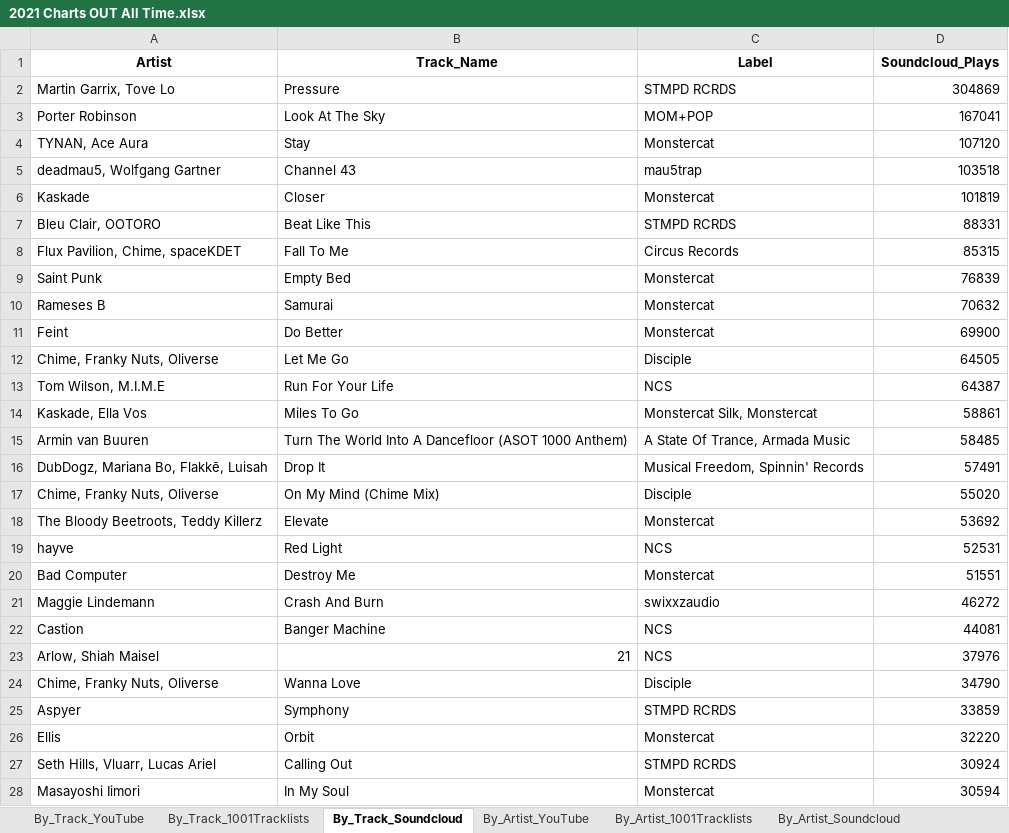
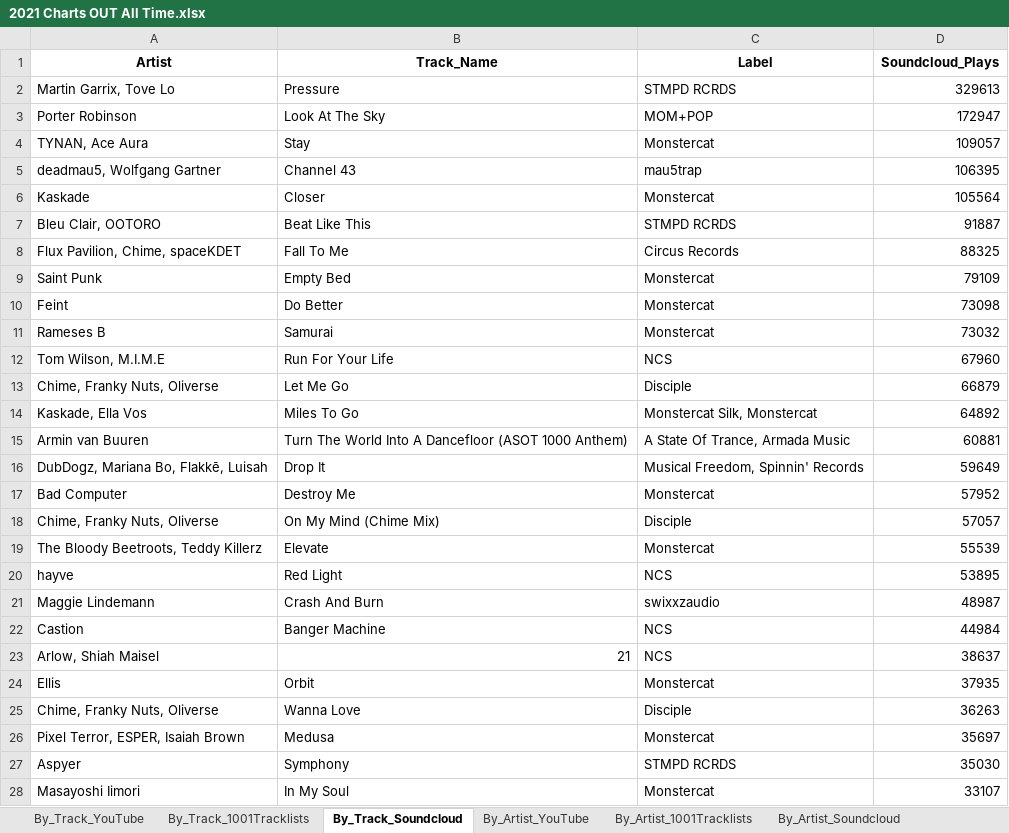
Before and after one commit to Dyl-M/music_charts, an Excel workbook: files/2021 Charts OUT All Time.xlsx, sheet By_Track_Soundcloud, drawn as a sheet; only a part is shown; values as stored, in another font and other column widths than the file's, no borders; removed rows and columns are numbered as before the commit, all else as after; the diff covers the shown part only; the diff names each change by its address in the sheet, - before the commit and + after, or states it on an @@ line.

```diff
--- a/files/2021 Charts OUT All Time.xlsx (sheet By_Track_Soundcloud)
+++ b/files/2021 Charts OUT All Time.xlsx (sheet By_Track_Soundcloud)
-D2 (Soundcloud_Plays): 304869
+D2 (Soundcloud_Plays): 329613
-D3 (Soundcloud_Plays): 167041
+D3 (Soundcloud_Plays): 172947
-D4 (Soundcloud_Plays): 107120
+D4 (Soundcloud_Plays): 109057
-D5 (Soundcloud_Plays): 103518
+D5 (Soundcloud_Plays): 106395
-D6 (Soundcloud_Plays): 101819
+D6 (Soundcloud_Plays): 105564
-D7 (Soundcloud_Plays): 88331
+D7 (Soundcloud_Plays): 91887
-D8 (Soundcloud_Plays): 85315
+D8 (Soundcloud_Plays): 88325
-D9 (Soundcloud_Plays): 76839
+D9 (Soundcloud_Plays): 79109
-row 10: Rameses B | Samurai | Monstercat | 70632
-D10 (Soundcloud_Plays): 69900
+D10 (Soundcloud_Plays): 73098
-row 12: Chime, Franky Nuts, Oliverse | Let Me Go | Disciple | 64505
+row 11: Rameses B | Samurai | Monstercat | 73032
-D12 (Soundcloud_Plays): 64387
+D12 (Soundcloud_Plays): 67960
+row 13: Chime, Franky Nuts, Oliverse | Let Me Go | Disciple | 66879
-D14 (Soundcloud_Plays): 58861
+D14 (Soundcloud_Plays): 64892
-D15 (Soundcloud_Plays): 58485
+D15 (Soundcloud_Plays): 60881
-D16 (Soundcloud_Plays): 57491
+D16 (Soundcloud_Plays): 59649
+row 17: Bad Computer | Destroy Me | Monstercat | 57952
-D18 (Soundcloud_Plays): 55020
+D18 (Soundcloud_Plays): 57057
-D19 (Soundcloud_Plays): 53692
+D19 (Soundcloud_Plays): 55539
-D20 (Soundcloud_Plays): 52531
+D20 (Soundcloud_Plays): 53895
-row 20: Bad Computer | Destroy Me | Monstercat | 51551
-D21 (Soundcloud_Plays): 46272
+D21 (Soundcloud_Plays): 48987
-D22 (Soundcloud_Plays): 44081
+D22 (Soundcloud_Plays): 44984
-D23 (Soundcloud_Plays): 37976
+D23 (Soundcloud_Plays): 38637
+row 24: Ellis | Orbit | Monstercat | 37935
-D25 (Soundcloud_Plays): 34790
+D25 (Soundcloud_Plays): 36263
+row 26: Pixel Terror, ESPER, Isaiah Brown | Medusa | Monstercat | 35697
-D27 (Soundcloud_Plays): 33859
+D27 (Soundcloud_Plays): 35030
-row 26: Ellis | Orbit | Monstercat | 32220
-row 27: Seth Hills, Vluarr, Lucas Ariel | Calling Out | STMPD RCRDS | 30924
-D28 (Soundcloud_Plays): 30594
+D28 (Soundcloud_Plays): 33107
```
Also changed, not shown: 30 added rows, 21 removed rows and 41 edited cells elsewhere in this sheet, sheet By_Track_YouTube, sheet By_Artist_Soundcloud, sheet By_Artist_YouTube, sheet By_Artist_1001Tracklists, sheet By_Track_1001Tracklists, sheet By_Label_Soundcloud, 2 more sheets, files/2021 Charts IN.xlsx, monthly_reports/monthly_data/2021 Charts Month 1.xlsx, 6 other files.
